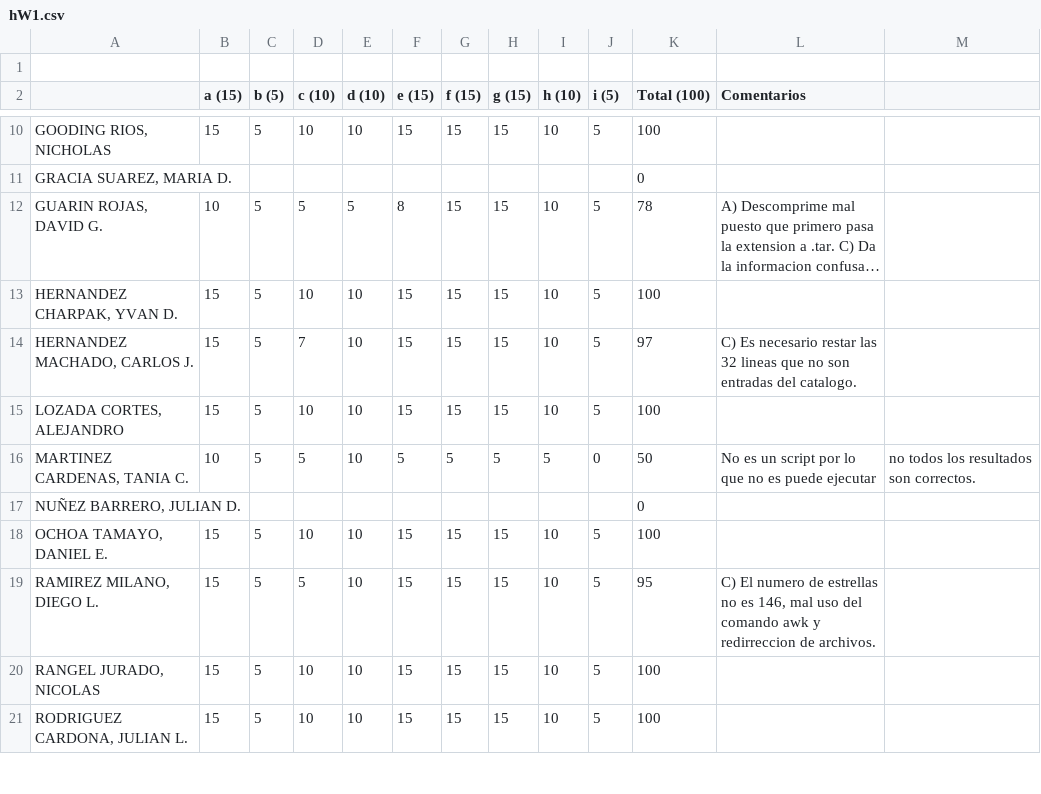
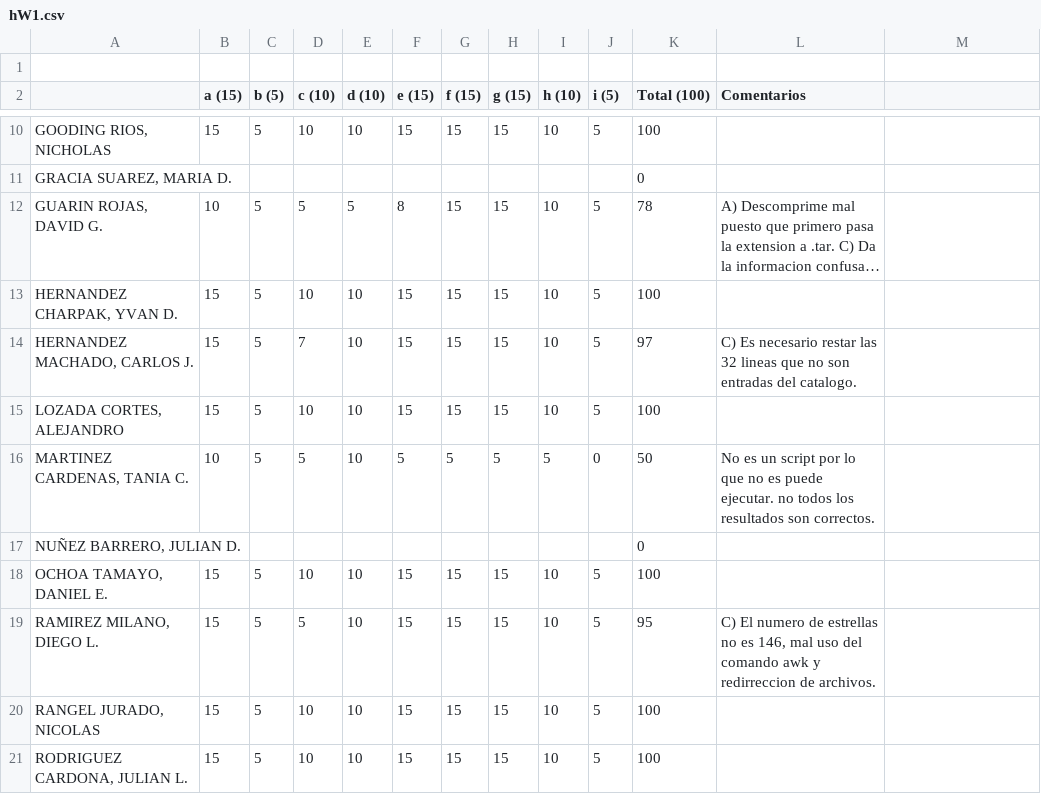
Before and after one commit to ComputoCienciasUniandes/HerramientasComputacionales, a CSV file: Grades/notas/2015-1/S2/hW1.csv, drawn as a sheet; only a part is shown, gaps mark what is left out; long unchanged cells end in ….

```diff
--- a/Grades/notas/2015-1/S2/hW1.csv
+++ b/Grades/notas/2015-1/S2/hW1.csv
@@ -15,3 +15,3 @@
 "LOZADA CORTES, ALEJANDRO",15,5,10,10,15,15,15,10,5,100,
-"MARTINEZ CARDENAS, TANIA C.",10,5,5,10,5,5,5,5,0,50, No es un script por lo que no es puede ejecutar, no todos los resultados son correctos.
+"MARTINEZ CARDENAS, TANIA C.",10,5,5,10,5,5,5,5,0,50, No es un script por lo que no es puede ejecutar. no todos los resultados son correctos.
 "NUÑEZ BARRERO, JULIAN D.",,,,,,,,,,0,
```
